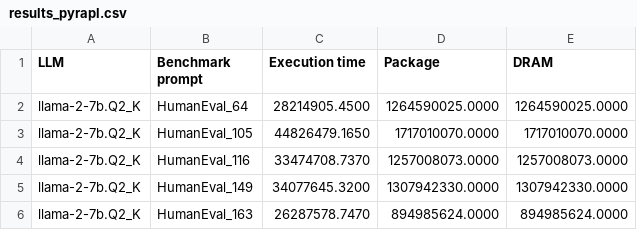
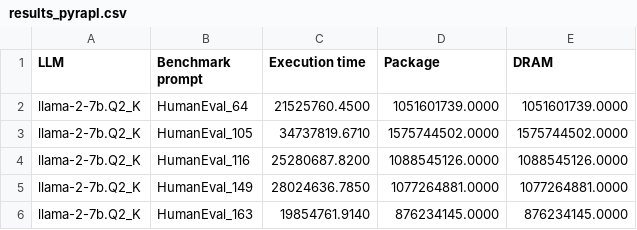
Before and after one commit to simaocunha71/msc-thesis, a CSV file: initial experiments/rapl_tests/pyrapl/results_pyrapl.csv, drawn as a sheet.

Commit message:
fix bug pyrapl

```diff
--- a/initial experiments/rapl_tests/pyrapl/results_pyrapl.csv
+++ b/initial experiments/rapl_tests/pyrapl/results_pyrapl.csv
@@ -1,6 +1,6 @@
 LLM,Benchmark prompt,Execution time,Package,DRAM
-llama-2-7b.Q2_K,HumanEval_64,28214905.4500,1264590025.0000,1264590025.0000
-llama-2-7b.Q2_K,HumanEval_105,44826479.1650,1717010070.0000,1717010070.0000
-llama-2-7b.Q2_K,HumanEval_116,33474708.7370,1257008073.0000,1257008073.0000
-llama-2-7b.Q2_K,HumanEval_149,34077645.3200,1307942330.0000,1307942330.0000
-llama-2-7b.Q2_K,HumanEval_163,26287578.7470,894985624.0000,894985624.0000
+llama-2-7b.Q2_K,HumanEval_64,21525760.4500,1051601739.0000,1051601739.0000
+llama-2-7b.Q2_K,HumanEval_105,34737819.6710,1575744502.0000,1575744502.0000
+llama-2-7b.Q2_K,HumanEval_116,25280687.8200,1088545126.0000,1088545126.0000
+llama-2-7b.Q2_K,HumanEval_149,28024636.7850,1077264881.0000,1077264881.0000
+llama-2-7b.Q2_K,HumanEval_163,19854761.9140,876234145.0000,876234145.0000
```
Also changed, not shown: 6 other files.
